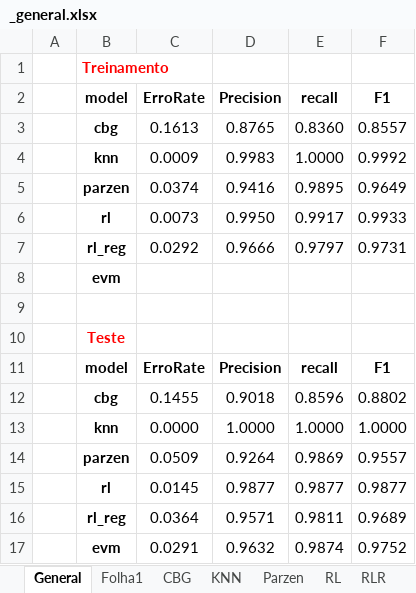
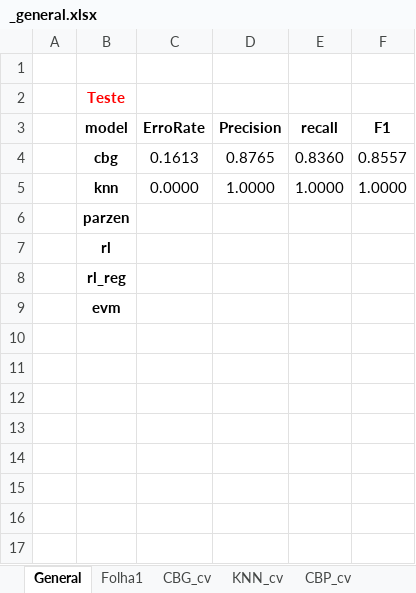
Before and after one commit to jairpaulino/AM-Projeto_UFPE2020, an Excel workbook: Results/_general.xlsx, sheet General, drawn as a sheet; values as stored, in another font and other column widths than the file's, no borders; charts and pictures and conditional formats not drawn; removed rows and columns are numbered as before the commit, all else as after; the diff names each change by its address in the sheet, - before the commit and + after, or states it on an @@ line.

```diff
--- a/Results/_general.xlsx (sheet General)
+++ b/Results/_general.xlsx (sheet General)
@@ sheet tab hidden: CBG @@
@@ sheet tab hidden: KNN @@
@@ sheet tab hidden: Parzen @@
@@ sheet tab hidden: RL @@
@@ sheet tab hidden: RLR @@
+sheet tab: CBG_cv
+sheet tab: KNN_cv
+sheet tab: CBP_cv
-row 1:  | Treinamento
-row 2:  | model | ErroRate | Precision | recall | F1
-row 4:  | knn | 0.0009 | 0.9983 | 1.0000 | 0.9992
-row 5:  | parzen | 0.0374 | 0.9416 | 0.9895 | 0.9649
-row 6:  | rl | 0.0073 | 0.9950 | 0.9917 | 0.9933
-row 7:  | rl_reg | 0.0292 | 0.9666 | 0.9797 | 0.9731
-row 12:  | cbg | 0.1455 | 0.9018 | 0.8596 | 0.8802
@@ row 3 moved to row 4: cbg @@
-row 14:  | parzen | 0.0509 | 0.9264 | 0.9869 | 0.9557
-row 15:  | rl | 0.0145 | 0.9877 | 0.9877 | 0.9877
-row 16:  | rl_reg | 0.0364 | 0.9571 | 0.9811 | 0.9689
-row 17:  | evm | 0.0291 | 0.9632 | 0.9874 | 0.9752
+row 6:  | parzen
+row 7:  | rl
+row 8:  | rl_reg
@@ row 8 moved to row 9: evm @@
```
Also changed, not shown: sheet Folha1, other sheet tabs, charts or pictures, 30 other files.
